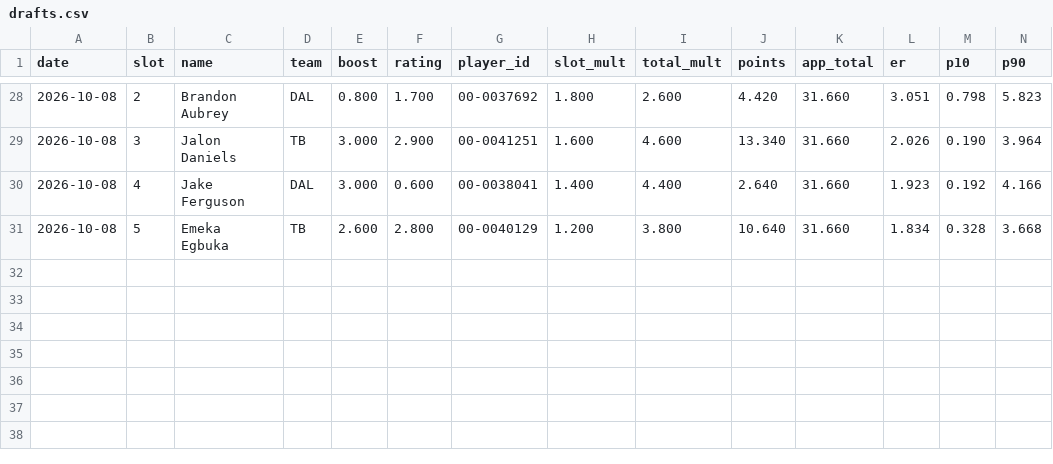
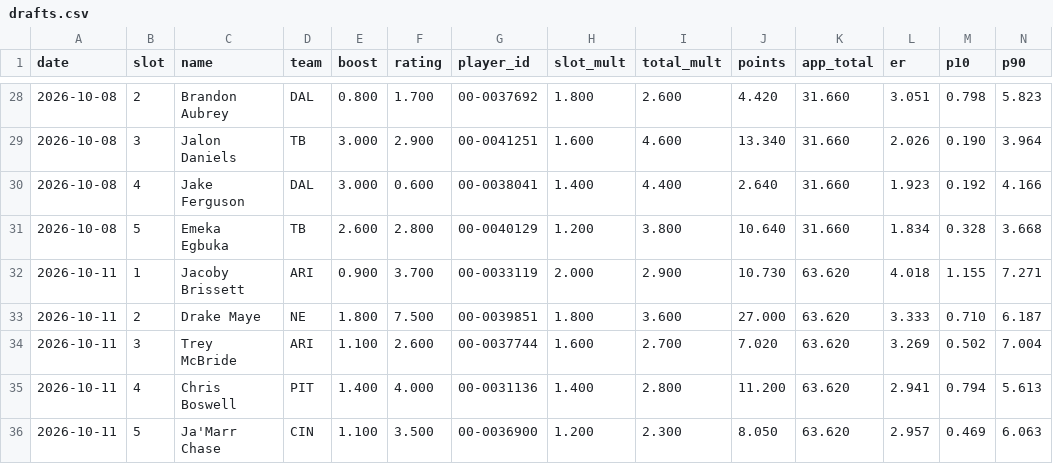
Before and after one commit to hmaxeden-hue/RealNFLDraft, a CSV file: data/history/drafts.csv, drawn as a sheet; only a part is shown, gaps mark what is left out; rows hold the shown columns only; the diff names each change by its address in the sheet, - before the commit and + after, or states it on an @@ line.

```diff
--- a/data/history/drafts.csv
+++ b/data/history/drafts.csv
+row 32: 2026-10-11 | 1 | Jacoby Brissett | ARI | 0.900 | 3.700 | 00-0033119 | 2.000 | 2.900 | 10.730 | 63.620 | 4.018 | 1.155 | 7.271
+row 33: 2026-10-11 | 2 | Drake Maye | NE | 1.800 | 7.500 | 00-0039851 | 1.800 | 3.600 | 27.000 | 63.620 | 3.333 | 0.710 | 6.187
+row 34: 2026-10-11 | 3 | Trey McBride | ARI | 1.100 | 2.600 | 00-0037744 | 1.600 | 2.700 | 7.020 | 63.620 | 3.269 | 0.502 | 7.004
+row 35: 2026-10-11 | 4 | Chris Boswell | PIT | 1.400 | 4.000 | 00-0031136 | 1.400 | 2.800 | 11.200 | 63.620 | 2.941 | 0.794 | 5.613
+row 36: 2026-10-11 | 5 | Ja'Marr Chase | CIN | 1.100 | 3.500 | 00-0036900 | 1.200 | 2.300 | 8.050 | 63.620 | 2.957 | 0.469 | 6.063
```
Also changed, not shown: data/history/ratings.csv, data/pools/2026-10-11.csv, 8 other files.
